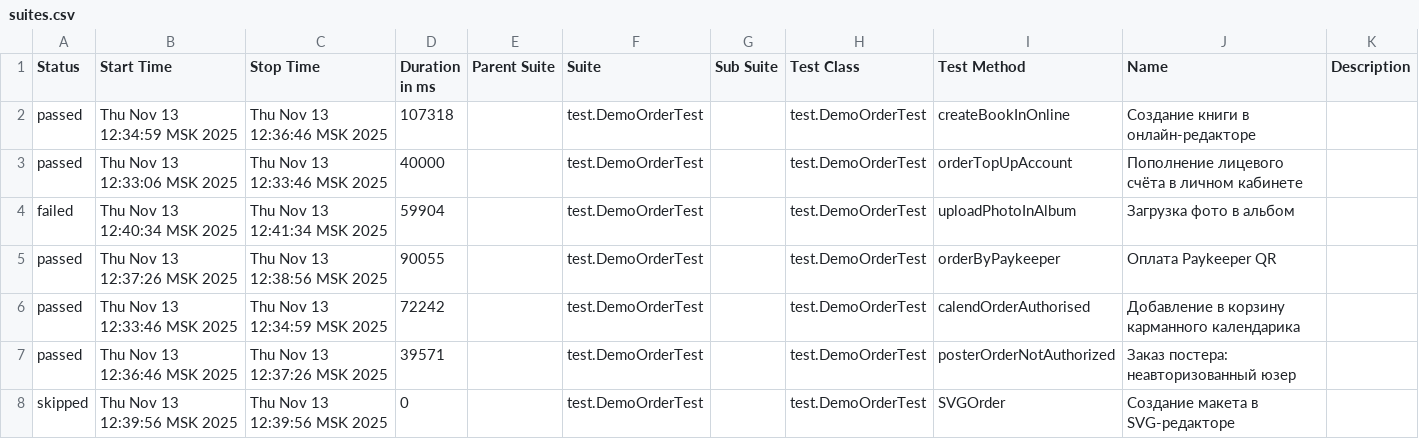
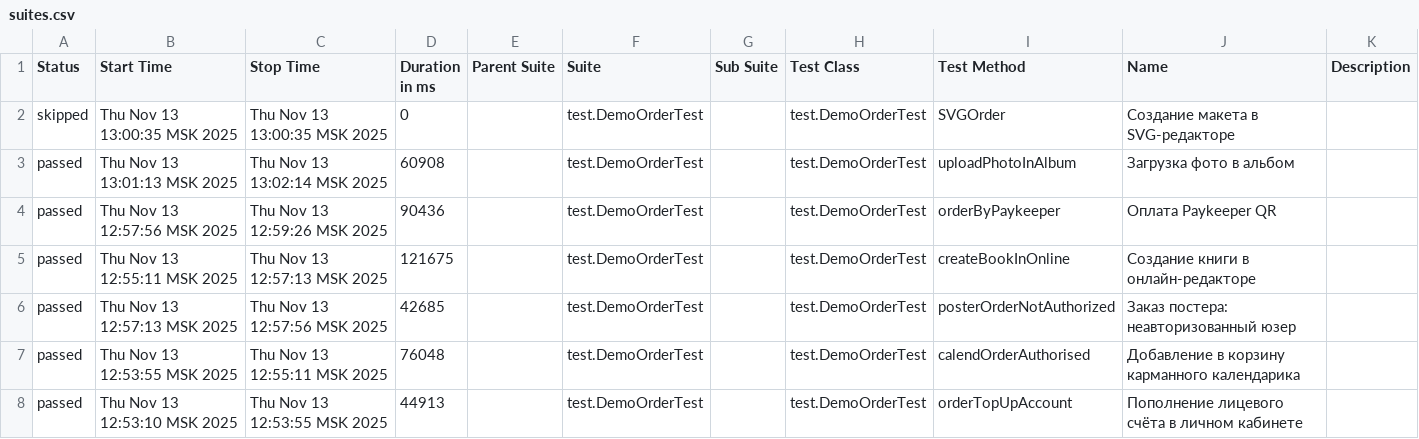
Before and after one commit to polinam-netprint/allure-reports-for-web, a CSV file: web-master/data/suites.csv, drawn as a sheet.

Commit message:
Update report for master

```diff
--- a/web-master/data/suites.csv
+++ b/web-master/data/suites.csv
@@ -1,8 +1,8 @@
 "Status","Start Time","Stop Time","Duration in ms","Parent Suite","Suite","Sub Suite","Test Class","Test Method","Name","Description"
-"passed","Thu Nov 13 12:34:59 MSK 2025","Thu Nov 13 12:36:46 MSK 2025","107318","","test.DemoOrderTest","","test.DemoOrderTest","createBookInOnline","Создание книги в онлайн-редакторе",""
-"passed","Thu Nov 13 12:33:06 MSK 2025","Thu Nov 13 12:33:46 MSK 2025","40000","","test.DemoOrderTest","","test.DemoOrderTest","orderTopUpAccount","Пополнение лицевого счёта в личном кабинете",""
-"failed","Thu Nov 13 12:40:34 MSK 2025","Thu Nov 13 12:41:34 MSK 2025","59904","","test.DemoOrderTest","","test.DemoOrderTest","uploadPhotoInAlbum","Загрузка фото в альбом",""
-"passed","Thu Nov 13 12:37:26 MSK 2025","Thu Nov 13 12:38:56 MSK 2025","90055","","test.DemoOrderTest","","test.DemoOrderTest","orderByPaykeeper","Оплата Paykeeper QR",""
-"passed","Thu Nov 13 12:33:46 MSK 2025","Thu Nov 13 12:34:59 MSK 2025","72242","","test.DemoOrderTest","","test.DemoOrderTest","calendOrderAuthorised","Добавление в корзину карманного календарика",""
-"passed","Thu Nov 13 12:36:46 MSK 2025","Thu Nov 13 12:37:26 MSK 2025","39571","","test.DemoOrderTest","","test.DemoOrderTest","posterOrderNotAuthorized","Заказ постера: неавторизованный юзер",""
-"skipped","Thu Nov 13 12:39:56 MSK 2025","Thu Nov 13 12:39:56 MSK 2025","0","","test.DemoOrderTest","","test.DemoOrderTest","SVGOrder","Создание макета в SVG-редакторе",""
+"skipped","Thu Nov 13 13:00:35 MSK 2025","Thu Nov 13 13:00:35 MSK 2025","0","","test.DemoOrderTest","","test.DemoOrderTest","SVGOrder","Создание макета в SVG-редакторе",""
+"passed","Thu Nov 13 13:01:13 MSK 2025","Thu Nov 13 13:02:14 MSK 2025","60908","","test.DemoOrderTest","","test.DemoOrderTest","uploadPhotoInAlbum","Загрузка фото в альбом",""
+"passed","Thu Nov 13 12:57:56 MSK 2025","Thu Nov 13 12:59:26 MSK 2025","90436","","test.DemoOrderTest","","test.DemoOrderTest","orderByPaykeeper","Оплата Paykeeper QR",""
+"passed","Thu Nov 13 12:55:11 MSK 2025","Thu Nov 13 12:57:13 MSK 2025","121675","","test.DemoOrderTest","","test.DemoOrderTest","createBookInOnline","Создание книги в онлайн-редакторе",""
+"passed","Thu Nov 13 12:57:13 MSK 2025","Thu Nov 13 12:57:56 MSK 2025","42685","","test.DemoOrderTest","","test.DemoOrderTest","posterOrderNotAuthorized","Заказ постера: неавторизованный юзер",""
+"passed","Thu Nov 13 12:53:55 MSK 2025","Thu Nov 13 12:55:11 MSK 2025","76048","","test.DemoOrderTest","","test.DemoOrderTest","calendOrderAuthorised","Добавление в корзину карманного календарика",""
+"passed","Thu Nov 13 12:53:10 MSK 2025","Thu Nov 13 12:53:55 MSK 2025","44913","","test.DemoOrderTest","","test.DemoOrderTest","orderTopUpAccount","Пополнение лицевого счёта в личном кабинете",""
```
Also changed, not shown: 30 other files.
